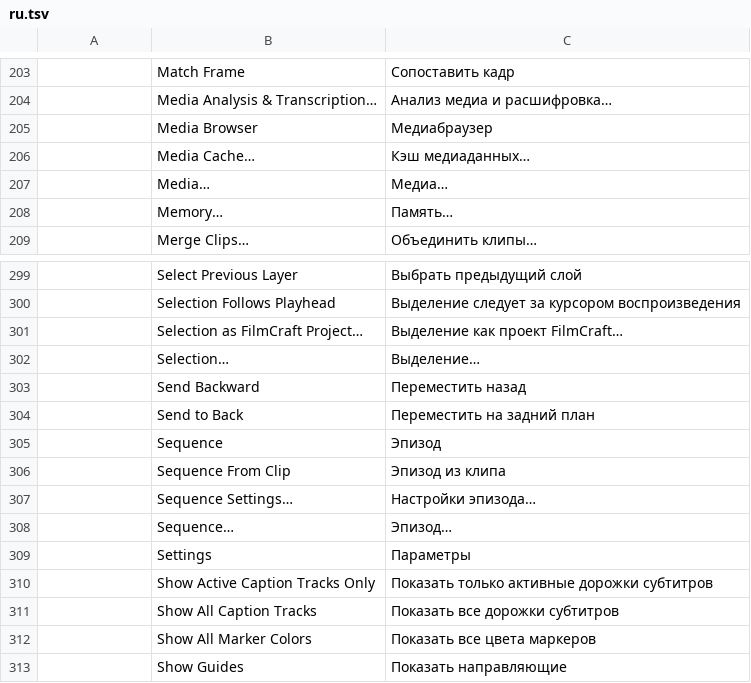
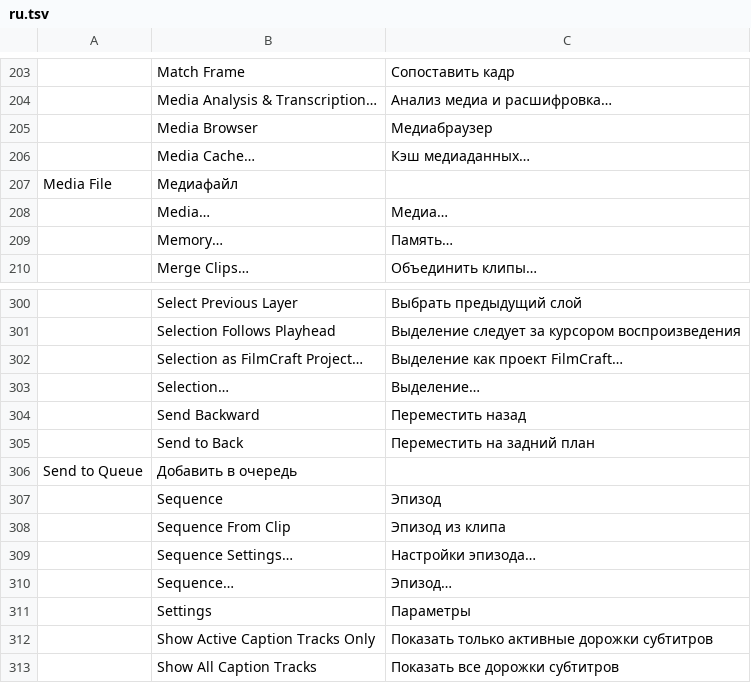
Before and after one commit to CC-David-CC/filmcraft, a TSV file: crates/ui-egui/src/i18n/ru.tsv, drawn as a sheet; only a part is shown, gaps mark what is left out; the shorter side is filled out with more unchanged rows.

Commit message:
Update ru.tsv

```diff
--- a/crates/ui-egui/src/i18n/ru.tsv
+++ b/crates/ui-egui/src/i18n/ru.tsv
@@ -206,2 +206,3 @@
 	Media Cache…	Кэш медиаданных…
+       Media File	Медиафайл
 	Media…	Медиа…
@@ -304,2 +305,3 @@
 	Send to Back	Переместить на задний план
+       Send to Queue	Добавить в очередь
 	Sequence	Эпизод
```
